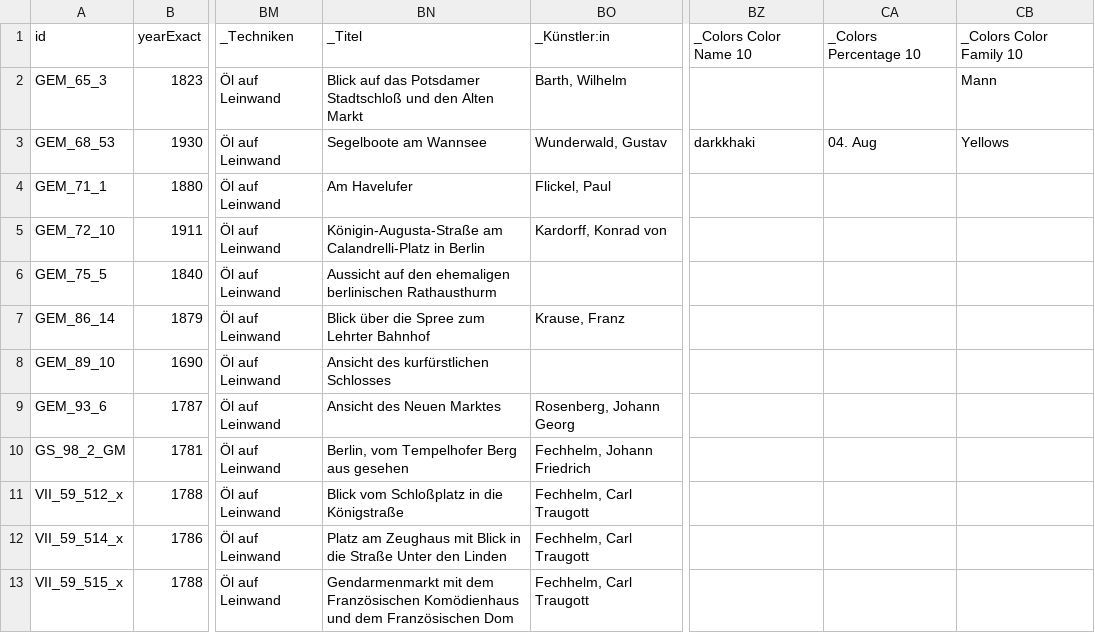
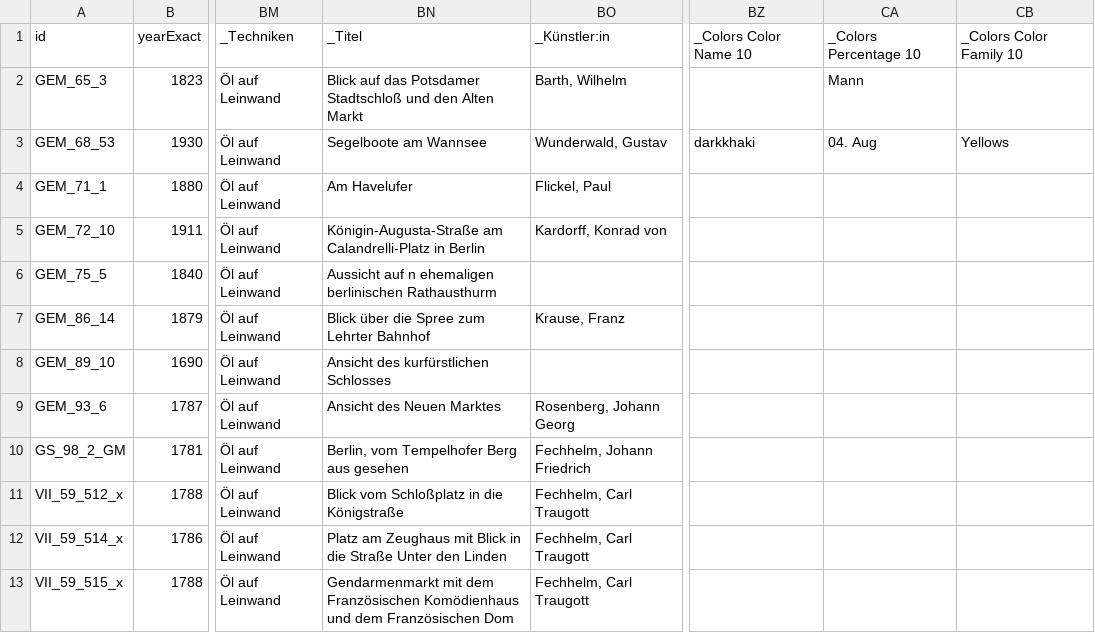
Before and after one commit to sebastianruffberlin/stadtmuseums-viewer-v2, a CSV file: data/data.csv, drawn as a sheet; only a part is shown, gaps mark what is left out; the diff names each change by its address in the sheet, - before the commit and + after, or states it on an @@ line.

Commit message:
Update data.csv

```diff
--- a/data/data.csv
+++ b/data/data.csv
-CA2: (empty)
+CA2: Mann
-CB2: Mann
+CB2: (empty)
-BN6: Aussicht auf den ehemaligen berlinischen…
+BN6: Aussicht auf n ehemaligen berlinischen…
```
